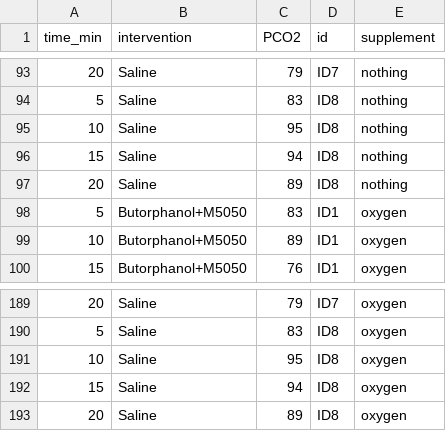
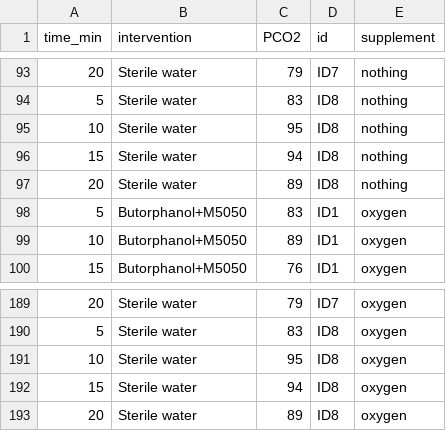
Before and after one commit to kamermanpr/rhino-immobilisation, a CSV file: data/PCO2_boma.csv, drawn as a sheet; only a part is shown, gaps mark what is left out; the diff covers the shown part only.

Commit message:
Changed 'Saline' to 'Sterile water' and ran scripts

```diff
--- a/data/PCO2_boma.csv
+++ b/data/PCO2_boma.csv
@@ -93,6 +93,6 @@ time_min,intervention,PCO2,id,supplement
-20,Saline,79,ID7,nothing
-5,Saline,83,ID8,nothing
-10,Saline,95,ID8,nothing
-15,Saline,94,ID8,nothing
-20,Saline,89,ID8,nothing
+20,Sterile water,79,ID7,nothing
+5,Sterile water,83,ID8,nothing
+10,Sterile water,95,ID8,nothing
+15,Sterile water,94,ID8,nothing
+20,Sterile water,89,ID8,nothing
 5,Butorphanol+M5050,83,ID1,oxygen
@@ -189,5 +189,5 @@ time_min,intervention,PCO2,id,supplement
-20,Saline,79,ID7,oxygen
-5,Saline,83,ID8,oxygen
-10,Saline,95,ID8,oxygen
-15,Saline,94,ID8,oxygen
-20,Saline,89,ID8,oxygen
+20,Sterile water,79,ID7,oxygen
+5,Sterile water,83,ID8,oxygen
+10,Sterile water,95,ID8,oxygen
+15,Sterile water,94,ID8,oxygen
+20,Sterile water,89,ID8,oxygen
```
Also changed, not shown: 54 edited cells elsewhere in this file, data/PO2_boma.csv, data/RR_boma.csv, 8 other files.
